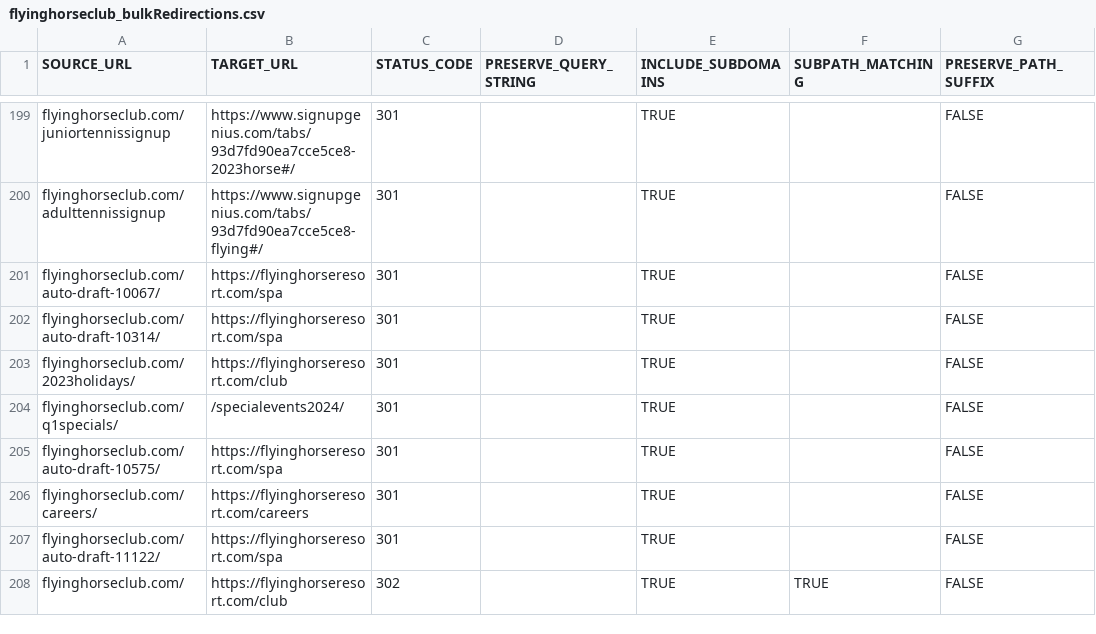
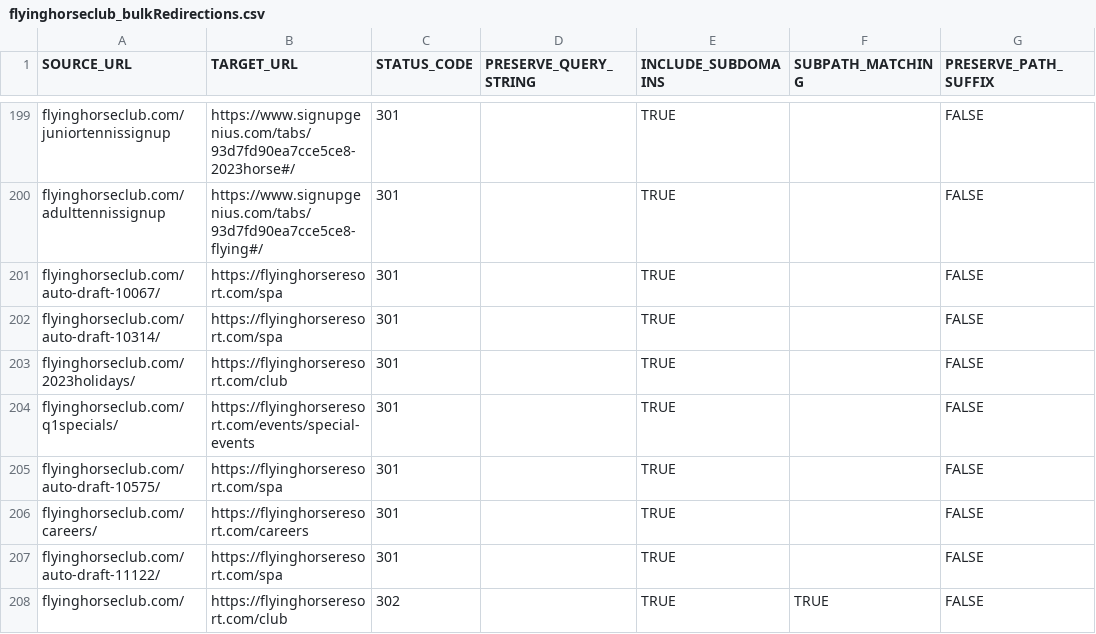
Before and after one commit to Classic-Homes/flying-horse-club, a CSV file: migration/flyinghorseclub_bulkRedirections.csv, drawn as a sheet; only a part is shown, gaps mark what is left out.

Commit message:
Missed target

```diff
--- a/migration/flyinghorseclub_bulkRedirections.csv
+++ b/migration/flyinghorseclub_bulkRedirections.csv
@@ -203,3 +203,3 @@ flyinghorseclub.com/auto-draft-10314/,https://flyinghorseresort.com/spa,301,,TRU
 flyinghorseclub.com/2023holidays/,https://flyinghorseresort.com/club,301,,TRUE,,FALSE
-flyinghorseclub.com/q1specials/,/specialevents2024/,301,,TRUE,,FALSE
+flyinghorseclub.com/q1specials/,https://flyinghorseresort.com/events/special-events,301,,TRUE,,FALSE
 flyinghorseclub.com/auto-draft-10575/,https://flyinghorseresort.com/spa,301,,TRUE,,FALSE
```
Also changed, not shown: 1 other file.
